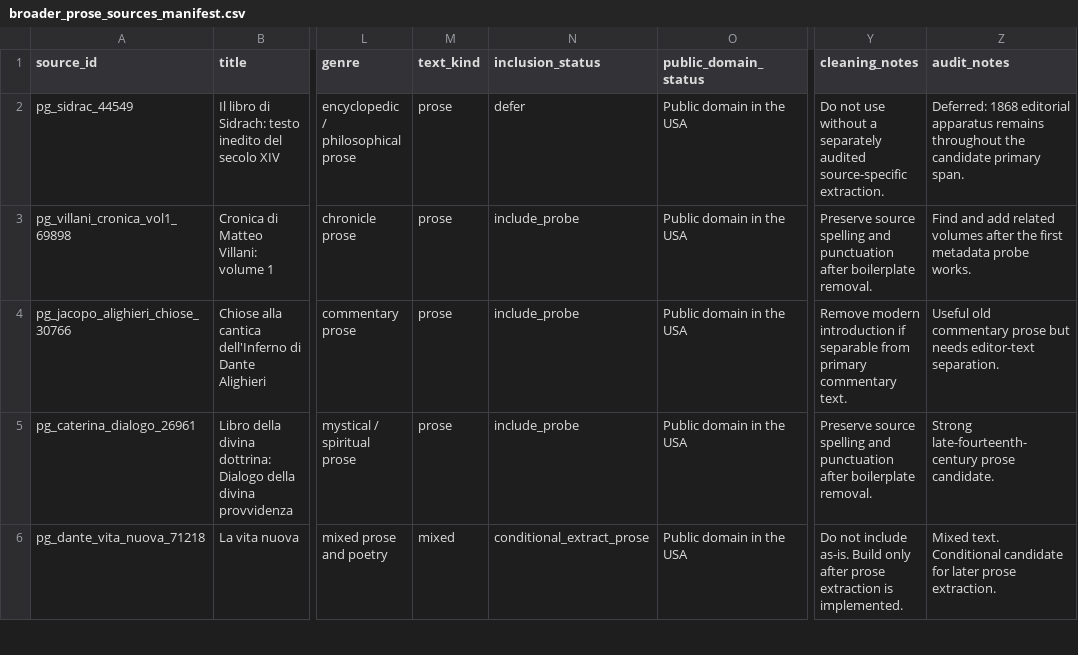
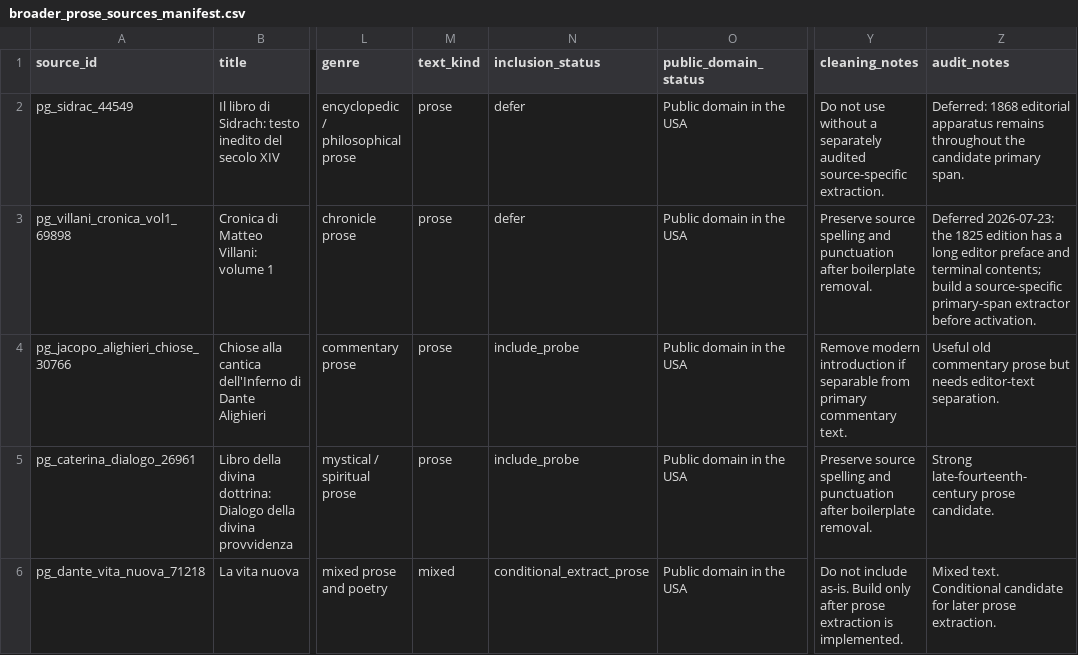
Before and after one commit to LeonardoPaccianiMori/portfolio-transformer-poetry, a CSV file: data/metadata/broader_prose_sources_manifest.csv, drawn as a sheet; only a part is shown, gaps mark what is left out; the diff covers the shown part only; the diff names each change by its address in the sheet, - before the commit and + after, or states it on an @@ line.

Commit message:
Add audited medieval prose corpus component

```diff
--- a/data/metadata/broader_prose_sources_manifest.csv
+++ b/data/metadata/broader_prose_sources_manifest.csv
-N3 (inclusion_status): include_probe
+N3 (inclusion_status): defer
-Z3 (audit_notes): Find and add related volumes after the first metadata probe works.
+Z3 (audit_notes): Deferred 2026-07-23: the 1825 edition has a long editor preface and terminal contents; build a source-specific primary-span extractor before activation.
```
Also changed, not shown: 8 edited cells elsewhere in this file, 31 other files.
